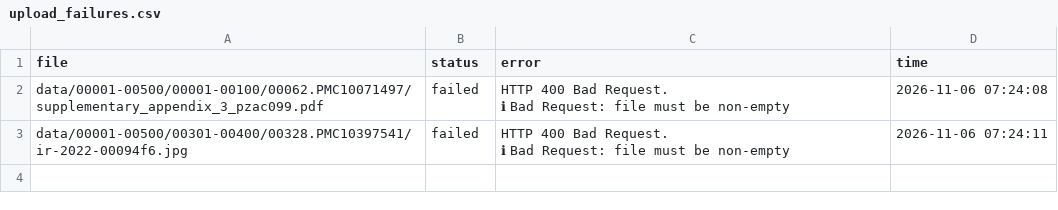
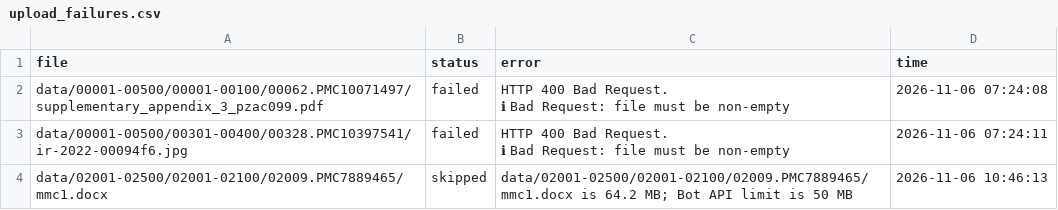
Before and after one commit to alireza5969/dmsr-supp, a CSV file: upload_failures.csv, drawn as a sheet; the diff names each change by its address in the sheet, - before the commit and + after, or states it on an @@ line.

```diff
--- a/upload_failures.csv
+++ b/upload_failures.csv
+row 4: data/02001-02500/02001-02100/02009.PMC7889465/mmc1.docx | skipped | data/02001-02500/02001-02100/02009.PMC7889465/mmc1.docx is 64.2 MB; Bot API limit is 50 MB | 2026-11-06 10:46:13
```
Also changed, not shown: 1 other file.
